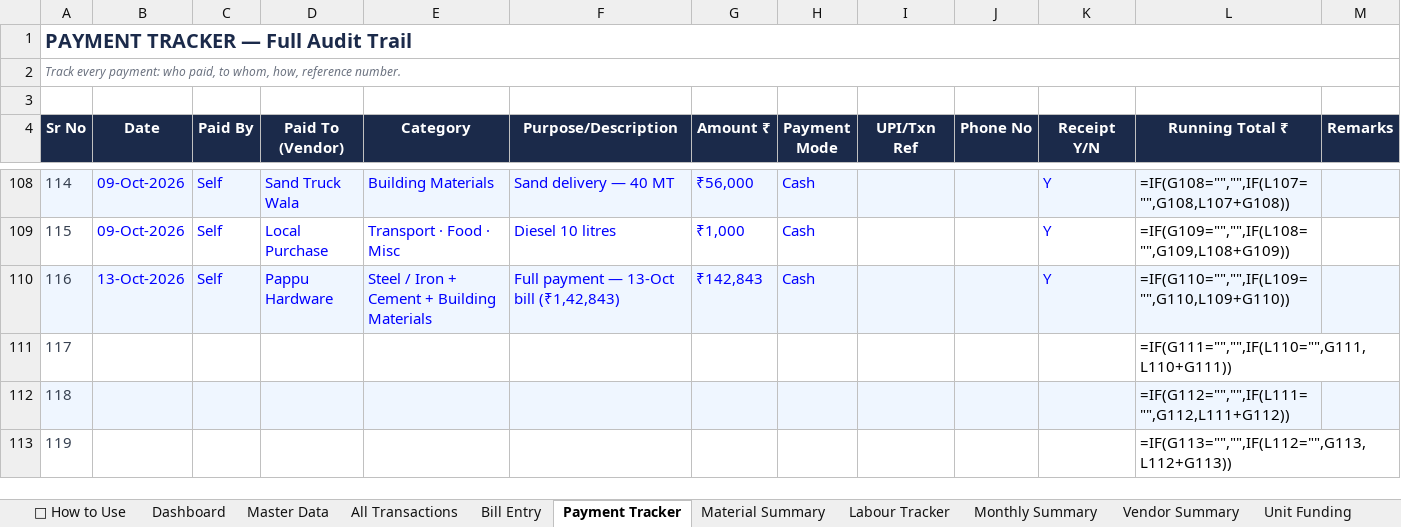
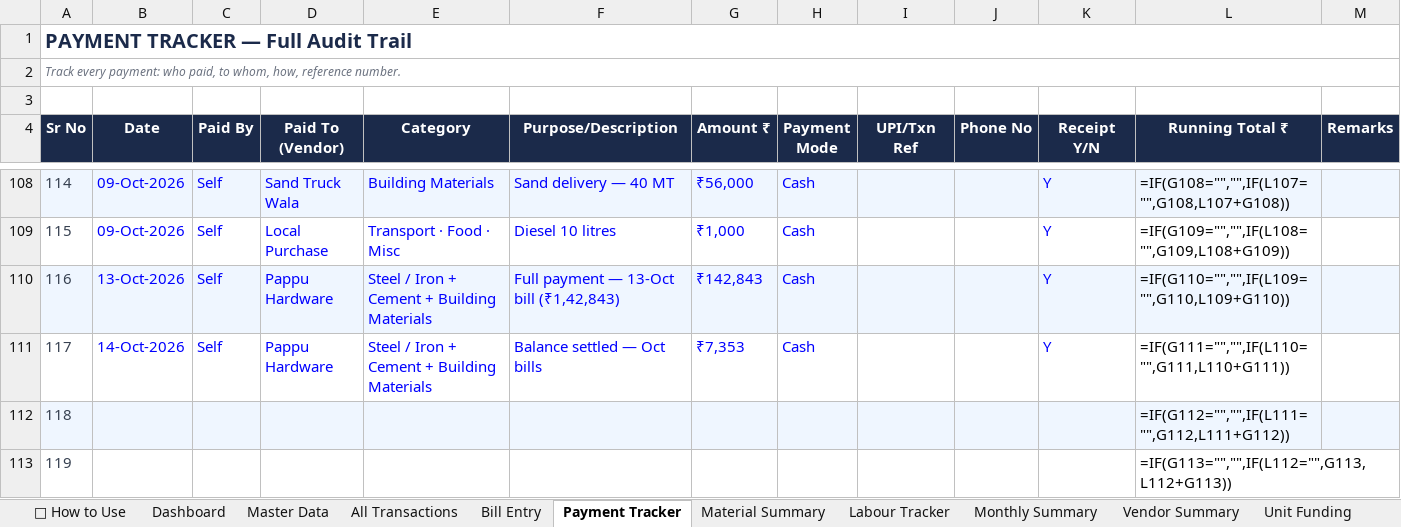
Before and after one commit to avikarn26/bihar-home-dashboard, an Excel workbook: data/Project_Home_Tracker.xlsx, sheet Payment Tracker, drawn as a sheet; only a part is shown, gaps mark what is left out; values as stored, in another font and other column widths than the file's, no borders; formulas without a stored value are shown as written; removed rows and columns are numbered as before the commit, all else as after; the diff names each change by its address in the sheet, - before the commit and + after, or states it on an @@ line.

```diff
--- a/data/Project_Home_Tracker.xlsx (sheet Payment Tracker)
+++ b/data/Project_Home_Tracker.xlsx (sheet Payment Tracker)
-row 111: 117 |  |  |  |  |  |  |  |  |  |  | =IF(G111="","",IF(L110="",G111,L110+G111))
+row 111: 117 | 14-Oct-2026 | Self | Pappu Hardware | Steel / Iron + Cement + Building Materials | Balance settled — Oct bills | ₹7,353 | Cash |  |  | Y | =IF(G111="","",IF(L110="",G111,L110+G111))
```
Also changed, not shown: 2 other files.
